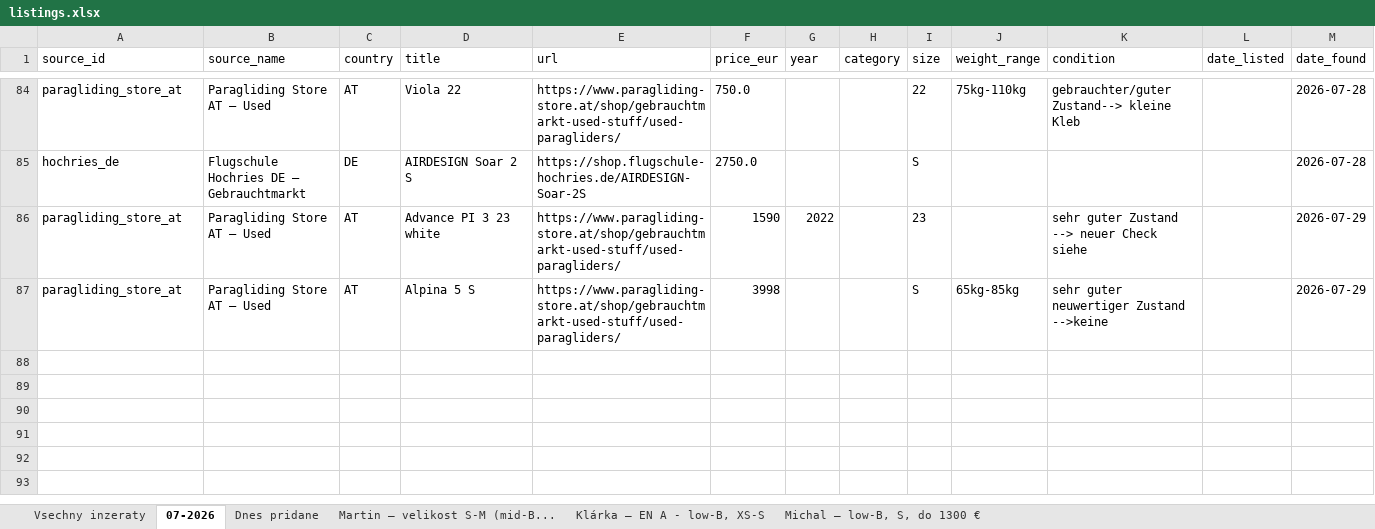
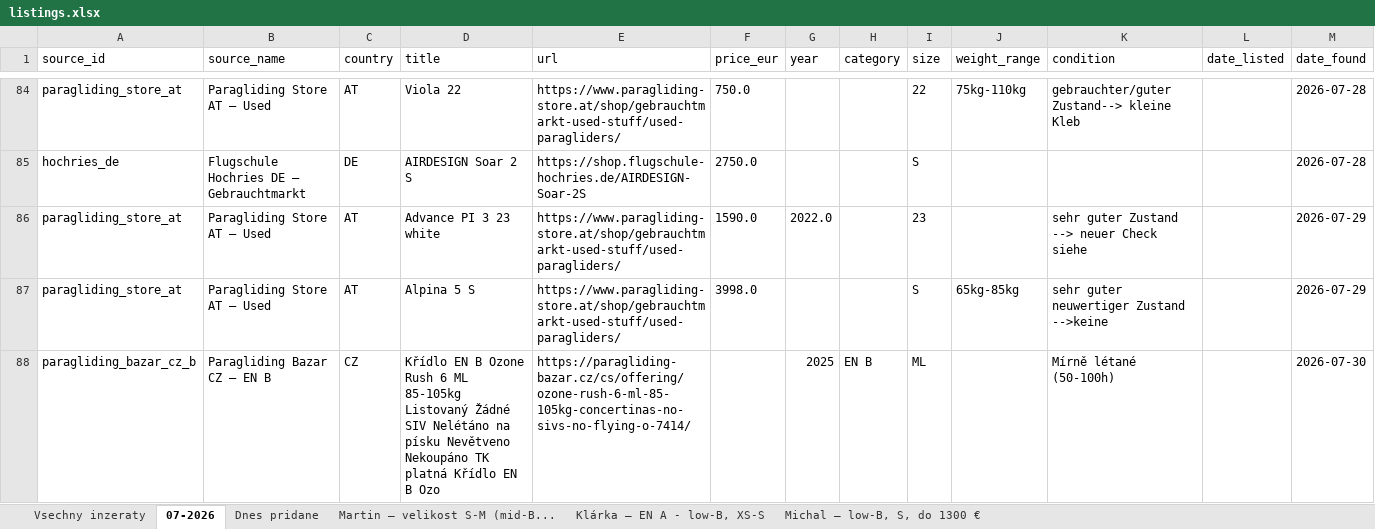
Before and after one commit to zimmema3/paragliding, an Excel workbook: data/bazar_watcher/listings.xlsx, sheet 07-2026, drawn as a sheet; only a part is shown, gaps mark what is left out; values as stored, in another font and other column widths than the file's, no borders; the diff covers the shown part only; the diff names each change by its address in the sheet, - before the commit and + after, or states it on an @@ line.

```diff
--- a/data/bazar_watcher/listings.xlsx (sheet 07-2026)
+++ b/data/bazar_watcher/listings.xlsx (sheet 07-2026)
-F86 (price_eur): 1590
+F86 (price_eur): 1590.0
-G86 (year): 2022
+G86 (year): 2022.0
-F87 (price_eur): 3998
+F87 (price_eur): 3998.0
+row 88: paragliding_bazar_cz_b | Paragliding Bazar CZ – EN B | CZ | Křídlo EN B Ozone Rush 6 ML 85-105kg Listovaný Žádné SIV Nelétáno na písku Nevětveno Nekoupáno TK platná Křídlo EN B Ozo | https://paragliding-bazar.cz/cs/offering/ozone-rush-6-ml-85-105kg-concertinas-no-sivs-no-flying-o-7414/ |  | 2025 | EN B | ML |  | Mírně létané (50-100h) |  | 2026-07-30
```
Also changed, not shown: 3 added rows elsewhere in this sheet, sheet Dnes pridane, sheet Vsechny inzeraty, sheet Klárka – EN A - low-B, XS-S, sheet Martin – velikost S-M (mid-B..., 1 other file.
